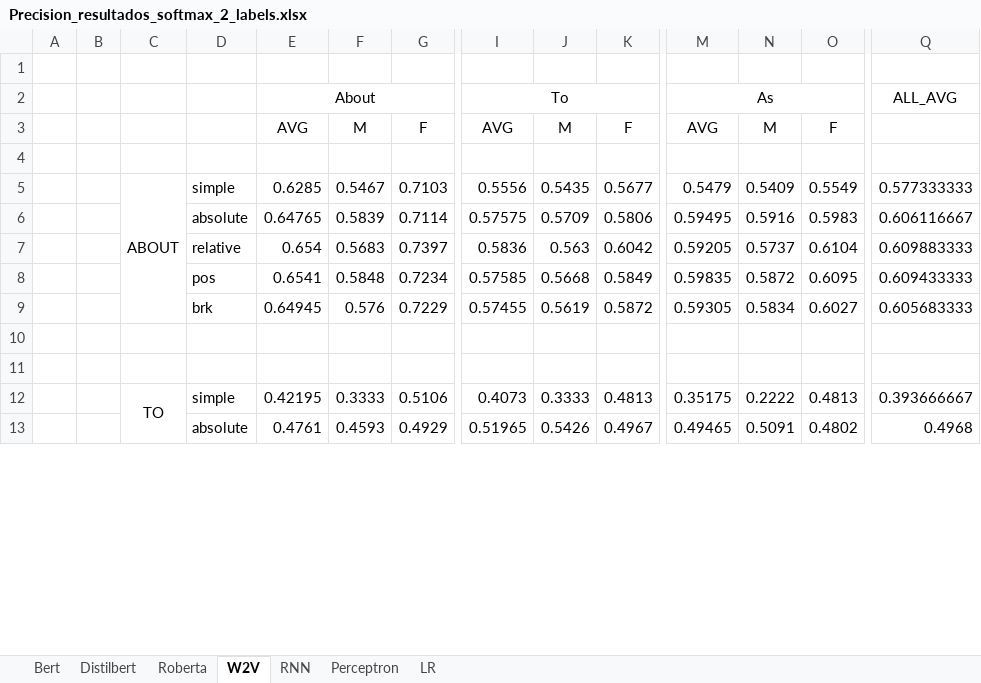
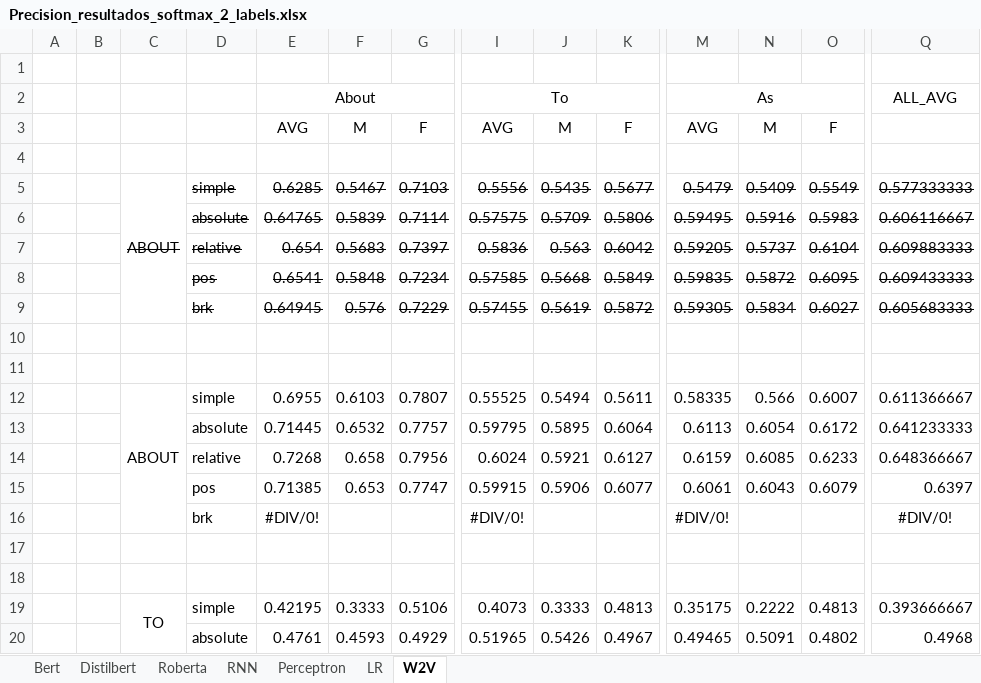
Before and after one commit to Kuina-sama/TFG, an Excel workbook: notebooks_resultados_actuales/Precision_resultados_softmax_2_labels.xlsx, sheet W2V, drawn as a sheet; only a part is shown, gaps mark what is left out; values as stored, in another font and other column widths than the file's, no borders; rows hold the shown columns only; the diff names each change by its address in the sheet, - before the commit and + after, or states it on an @@ line.

```diff
--- a/notebooks_resultados_actuales/Precision_resultados_softmax_2_labels.xlsx (sheet W2V)
+++ b/notebooks_resultados_actuales/Precision_resultados_softmax_2_labels.xlsx (sheet W2V)
@@ sheet tab order changed: Bert | Distilbert | Roberta | RNN | Perceptron | LR | W2V @@
-C5:G5 strikethrough: off
+C5:G5 strikethrough: on
-I5:K9 strikethrough: off
+I5:K9 strikethrough: on
-M5:O9 strikethrough: off
+M5:O9 strikethrough: on
-Q5:Q9 strikethrough: off
+Q5:Q9 strikethrough: on
-D6:G9 strikethrough: off
+D6:G9 strikethrough: on
+row 12:  |  | ABOUT | simple | 0.6955 | 0.6103 | 0.7807 | 0.55525 | 0.5494 | 0.5611 | 0.58335 | 0.566 | 0.6007 | 0.611366667
+row 13:  |  |  | absolute | 0.71445 | 0.6532 | 0.7757 | 0.59795 | 0.5895 | 0.6064 | 0.6113 | 0.6054 | 0.6172 | 0.641233333
+row 14:  |  |  | relative | 0.7268 | 0.658 | 0.7956 | 0.6024 | 0.5921 | 0.6127 | 0.6159 | 0.6085 | 0.6233 | 0.648366667
+row 15:  |  |  | pos | 0.71385 | 0.653 | 0.7747 | 0.59915 | 0.5906 | 0.6077 | 0.6061 | 0.6043 | 0.6079 | 0.6397
+row 16:  |  |  | brk | #DIV/0! |  |  | #DIV/0! |  |  | #DIV/0! |  |  | #DIV/0!
+row 17: (empty)
+row 18: (empty)
```
Also changed, not shown: sheet LR, sheet Perceptron, sheet Roberta, notebooks_resultados_actuales/F1_resultados_softmax_2_labels.xlsx, notebooks_resultados_actuales/Recall_resultados_softmax_2_labels.xlsx, 24 other files.
